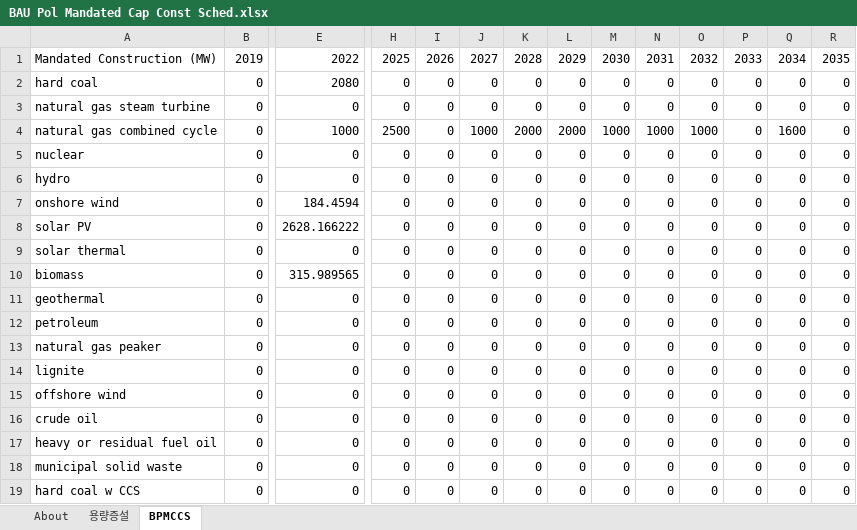
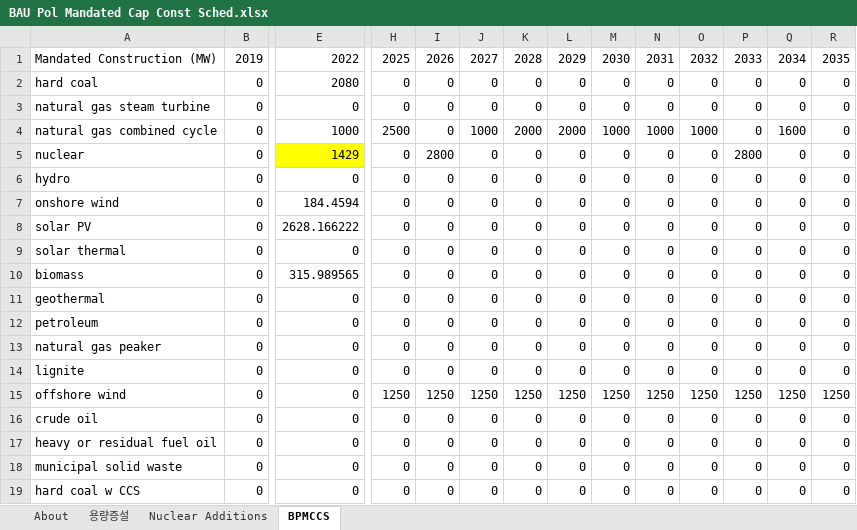
Before and after one commit to EnergyInnovation/eps-southkorea, an Excel workbook: InputData/elec/BPMCCS/BAU Pol Mandated Cap Const Sched.xlsx, sheet BPMCCS, drawn as a sheet; only a part is shown, gaps mark what is left out; values as stored, in another font and other column widths than the file's, no borders; the diff names each change by its address in the sheet, - before the commit and + after, or states it on an @@ line.

```diff
--- a/InputData/elec/BPMCCS/BAU Pol Mandated Cap Const Sched.xlsx (sheet BPMCCS)
+++ b/InputData/elec/BPMCCS/BAU Pol Mandated Cap Const Sched.xlsx (sheet BPMCCS)
+sheet tab: Nuclear Additions
-E5: 0
+E5: 1429
-E5 fill: none
+E5 fill: #FFFF00
-I5: 0
+I5: 2800
-P5: 0
+P5: 2800
-H15: 0
+H15: 1250
-I15: 0
+I15: 1250
-J15: 0
+J15: 1250
-K15: 0
+K15: 1250
-L15: 0
+L15: 1250
-M15: 0
+M15: 1250
-N15: 0
+N15: 1250
-O15: 0
+O15: 1250
-P15: 0
+P15: 1250
-Q15: 0
+Q15: 1250
-R15: 0
+R15: 1250
```
Also changed, not shown: InputData/ccs/BFoCPAbI/BAU Fraction of CCS Potential Achieved by Industry.xlsx, 8 other files.
